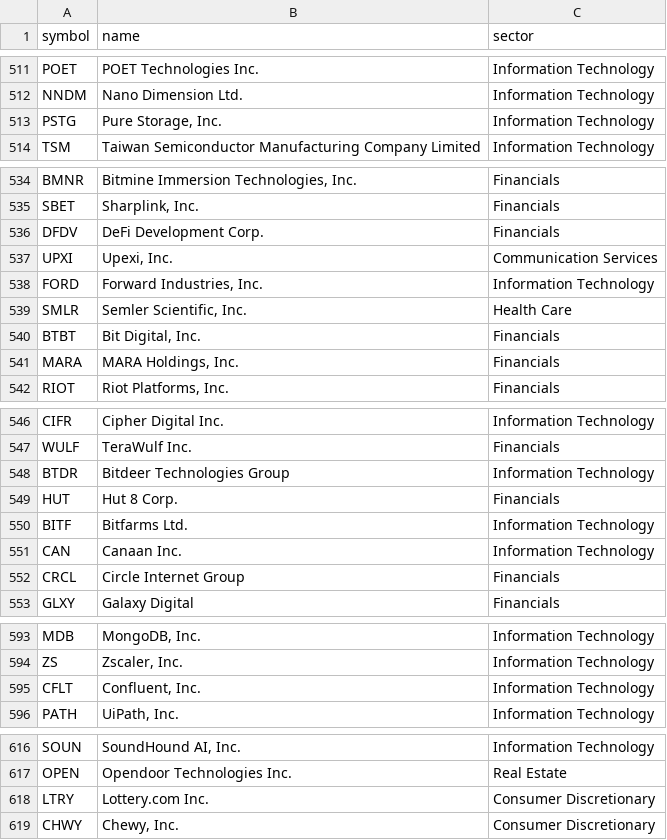
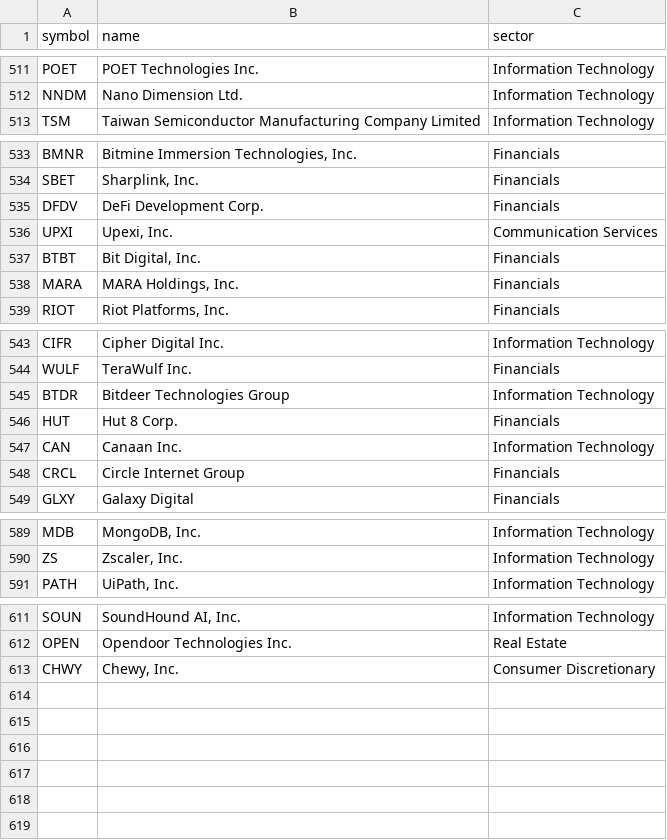
Before and after one commit to roygl/stock-screener, a CSV file: data/universe.csv, drawn as a sheet; only a part is shown, gaps mark what is left out; the diff names each change by its address in the sheet, - before the commit and + after, or states it on an @@ line.

```diff
--- a/data/universe.csv
+++ b/data/universe.csv
-row 513: PSTG | Pure Storage, Inc. | Information Technology
-row 538: FORD | Forward Industries, Inc. | Information Technology
-row 539: SMLR | Semler Scientific, Inc. | Health Care
-row 550: BITF | Bitfarms Ltd. | Information Technology
-row 595: CFLT | Confluent, Inc. | Information Technology
-row 618: LTRY | Lottery.com Inc. | Consumer Discretionary
```
